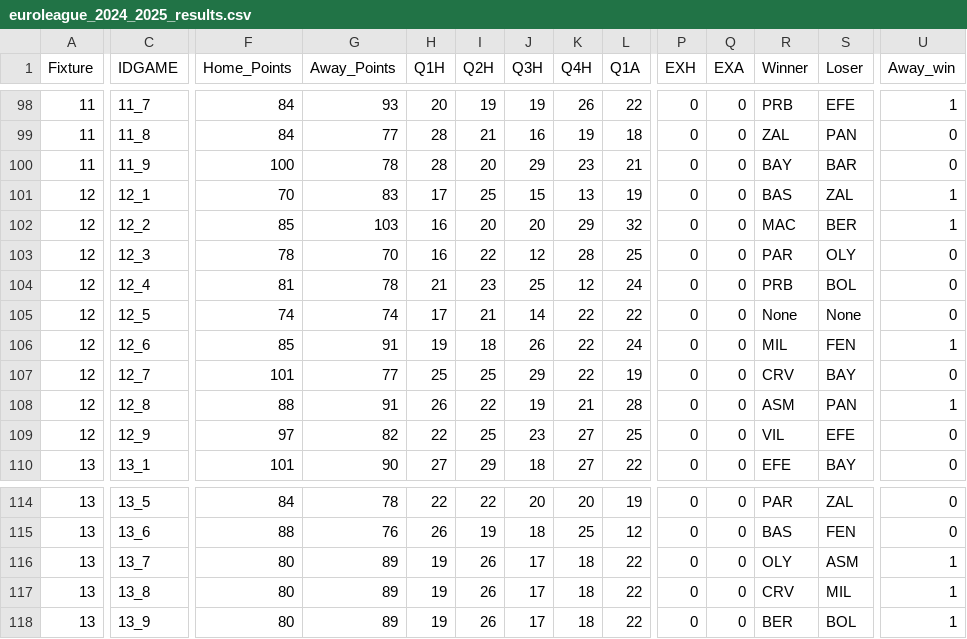
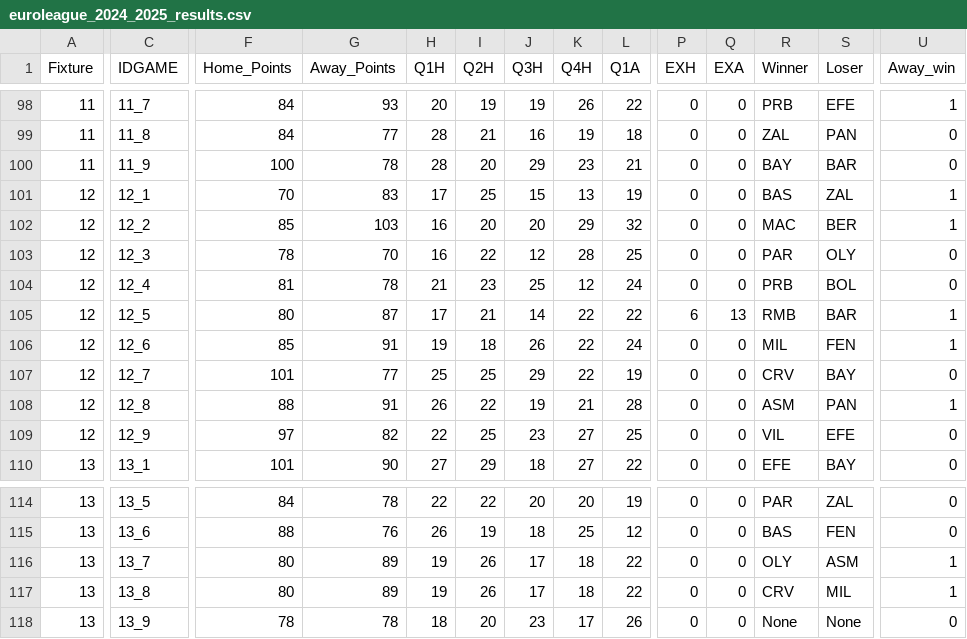
Before and after one commit to sotiristiga/euroleague, a CSV file: euroleague_2024_2025_results.csv, drawn as a sheet; only a part is shown, gaps mark what is left out; the diff covers the shown part only; the diff names each change by its address in the sheet, - before the commit and + after, or states it on an @@ line.

```diff
--- a/euroleague_2024_2025_results.csv
+++ b/euroleague_2024_2025_results.csv
-F105 (Home_Points): 74
+F105 (Home_Points): 80
-G105 (Away_Points): 74
+G105 (Away_Points): 87
-P105 (EXH): 0
+P105 (EXH): 6
-Q105 (EXA): 0
+Q105 (EXA): 13
-R105 (Winner): None
+R105 (Winner): RMB
-S105 (Loser): None
+S105 (Loser): BAR
-U105 (Away_win): 0
+U105 (Away_win): 1
-F118 (Home_Points): 80
+F118 (Home_Points): 78
-G118 (Away_Points): 89
+G118 (Away_Points): 78
-H118 (Q1H): 19
+H118 (Q1H): 18
-I118 (Q2H): 26
+I118 (Q2H): 20
-J118 (Q3H): 17
+J118 (Q3H): 23
-K118 (Q4H): 18
+K118 (Q4H): 17
-L118 (Q1A): 22
+L118 (Q1A): 26
-R118 (Winner): BER
+R118 (Winner): None
-S118 (Loser): BOL
+S118 (Loser): None
-U118 (Away_win): 1
+U118 (Away_win): 0
```
Also changed, not shown: 3 edited cells elsewhere in this file, euroleague_2024_2025_playerstats.csv.
